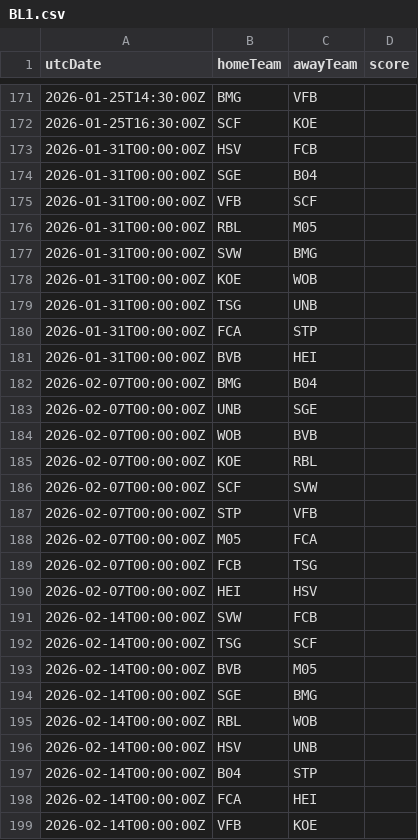
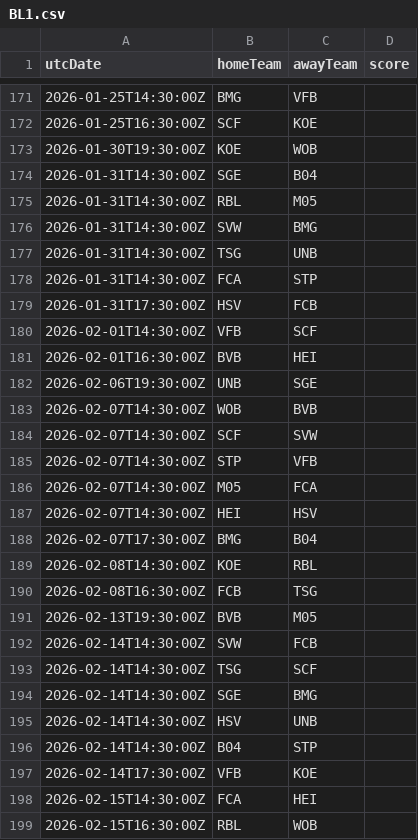
Before and after one commit to cbdq-io/datasets, a CSV file: org/football-data/data/BL1.csv, drawn as a sheet; only a part is shown, gaps mark what is left out; the diff covers the shown part only.

```diff
--- a/org/football-data/data/BL1.csv
+++ b/org/football-data/data/BL1.csv
@@ -172,28 +172,28 @@ utcDate,homeTeam,awayTeam,score
 2026-01-25T16:30:00Z,SCF,KOE,
-2026-01-31T00:00:00Z,HSV,FCB,
-2026-01-31T00:00:00Z,SGE,B04,
-2026-01-31T00:00:00Z,VFB,SCF,
-2026-01-31T00:00:00Z,RBL,M05,
-2026-01-31T00:00:00Z,SVW,BMG,
-2026-01-31T00:00:00Z,KOE,WOB,
-2026-01-31T00:00:00Z,TSG,UNB,
-2026-01-31T00:00:00Z,FCA,STP,
-2026-01-31T00:00:00Z,BVB,HEI,
-2026-02-07T00:00:00Z,BMG,B04,
-2026-02-07T00:00:00Z,UNB,SGE,
-2026-02-07T00:00:00Z,WOB,BVB,
-2026-02-07T00:00:00Z,KOE,RBL,
-2026-02-07T00:00:00Z,SCF,SVW,
-2026-02-07T00:00:00Z,STP,VFB,
-2026-02-07T00:00:00Z,M05,FCA,
-2026-02-07T00:00:00Z,FCB,TSG,
-2026-02-07T00:00:00Z,HEI,HSV,
-2026-02-14T00:00:00Z,SVW,FCB,
-2026-02-14T00:00:00Z,TSG,SCF,
-2026-02-14T00:00:00Z,BVB,M05,
-2026-02-14T00:00:00Z,SGE,BMG,
-2026-02-14T00:00:00Z,RBL,WOB,
-2026-02-14T00:00:00Z,HSV,UNB,
-2026-02-14T00:00:00Z,B04,STP,
-2026-02-14T00:00:00Z,FCA,HEI,
-2026-02-14T00:00:00Z,VFB,KOE,
+2026-01-30T19:30:00Z,KOE,WOB,
+2026-01-31T14:30:00Z,SGE,B04,
+2026-01-31T14:30:00Z,RBL,M05,
+2026-01-31T14:30:00Z,SVW,BMG,
+2026-01-31T14:30:00Z,TSG,UNB,
+2026-01-31T14:30:00Z,FCA,STP,
+2026-01-31T17:30:00Z,HSV,FCB,
+2026-02-01T14:30:00Z,VFB,SCF,
+2026-02-01T16:30:00Z,BVB,HEI,
+2026-02-06T19:30:00Z,UNB,SGE,
+2026-02-07T14:30:00Z,WOB,BVB,
+2026-02-07T14:30:00Z,SCF,SVW,
+2026-02-07T14:30:00Z,STP,VFB,
+2026-02-07T14:30:00Z,M05,FCA,
+2026-02-07T14:30:00Z,HEI,HSV,
+2026-02-07T17:30:00Z,BMG,B04,
+2026-02-08T14:30:00Z,KOE,RBL,
+2026-02-08T16:30:00Z,FCB,TSG,
+2026-02-13T19:30:00Z,BVB,M05,
+2026-02-14T14:30:00Z,SVW,FCB,
+2026-02-14T14:30:00Z,TSG,SCF,
+2026-02-14T14:30:00Z,SGE,BMG,
+2026-02-14T14:30:00Z,HSV,UNB,
+2026-02-14T14:30:00Z,B04,STP,
+2026-02-14T17:30:00Z,VFB,KOE,
+2026-02-15T14:30:00Z,FCA,HEI,
+2026-02-15T16:30:00Z,RBL,WOB,
```
Also changed, not shown: 9 added rows, 9 removed rows and 10 edited cells elsewhere in this file, org/football-data/data/ELC.csv, org/football-data/data/PL.csv, 1 other file.
